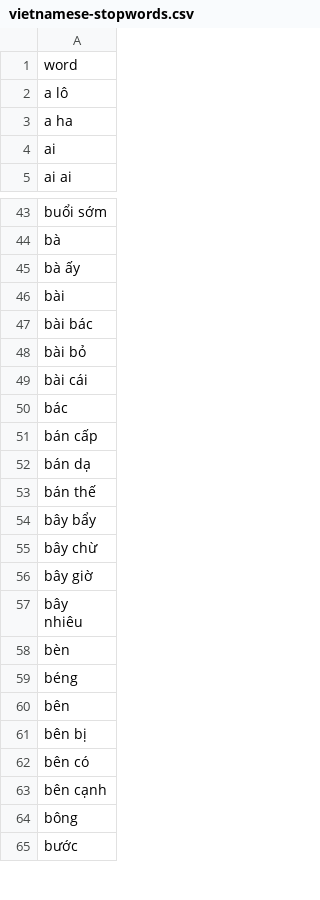
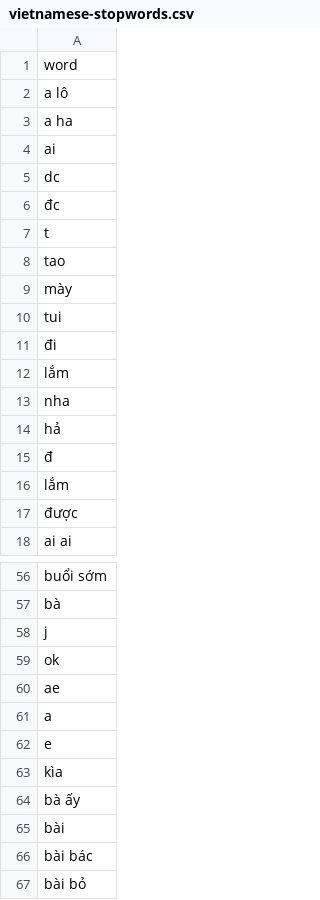
Before and after one commit to Legend0fHell/ait2006-data-processing-final, a CSV file: vietnamese-stopwords.csv, drawn as a sheet; only a part is shown, gaps mark what is left out; the shorter side is filled out with more unchanged rows; the diff names each change by its address in the sheet, - before the commit and + after, or states it on an @@ line.

```diff
--- a/vietnamese-stopwords.csv
+++ b/vietnamese-stopwords.csv
+row 5: dc
+row 6: đc
+row 7: t
+row 8: tao
+row 9: mày
+row 10: tui
+row 11: đi
+row 12: lắm
+row 13: nha
+row 14: hả
+row 15: đ
+row 16: lắm
+row 17: được
+row 58: j
+row 59: ok
+row 60: ae
+row 61: a
+row 62: e
+row 63: kìa
```
Also changed, not shown: 1 other file.
